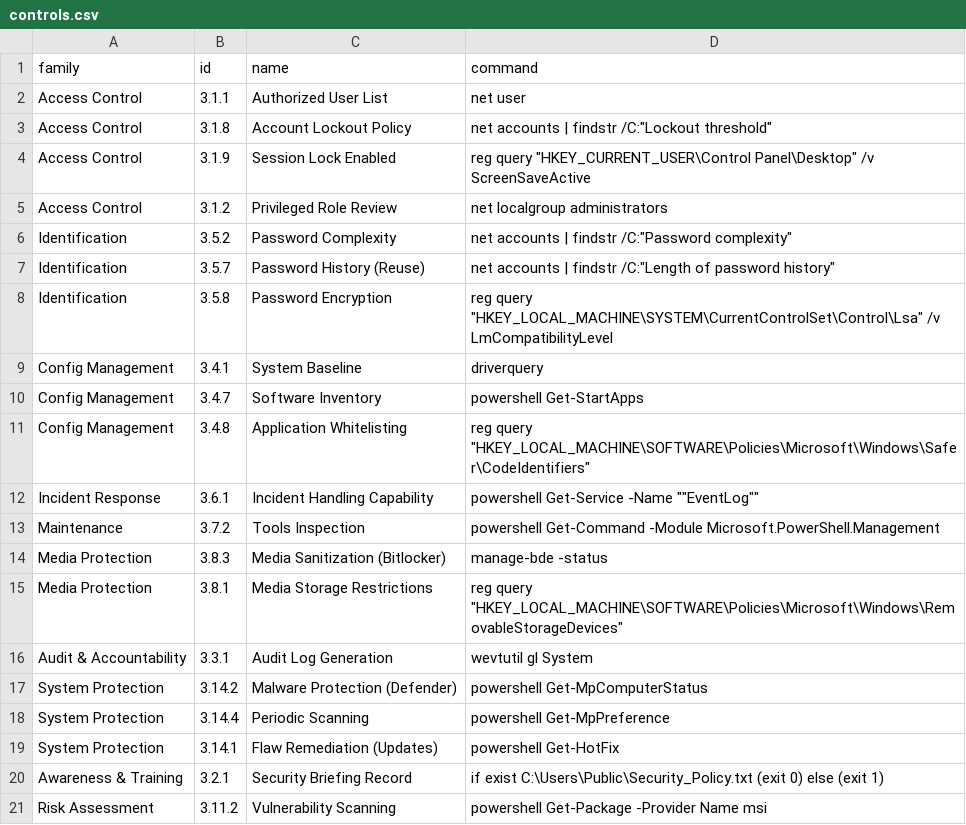
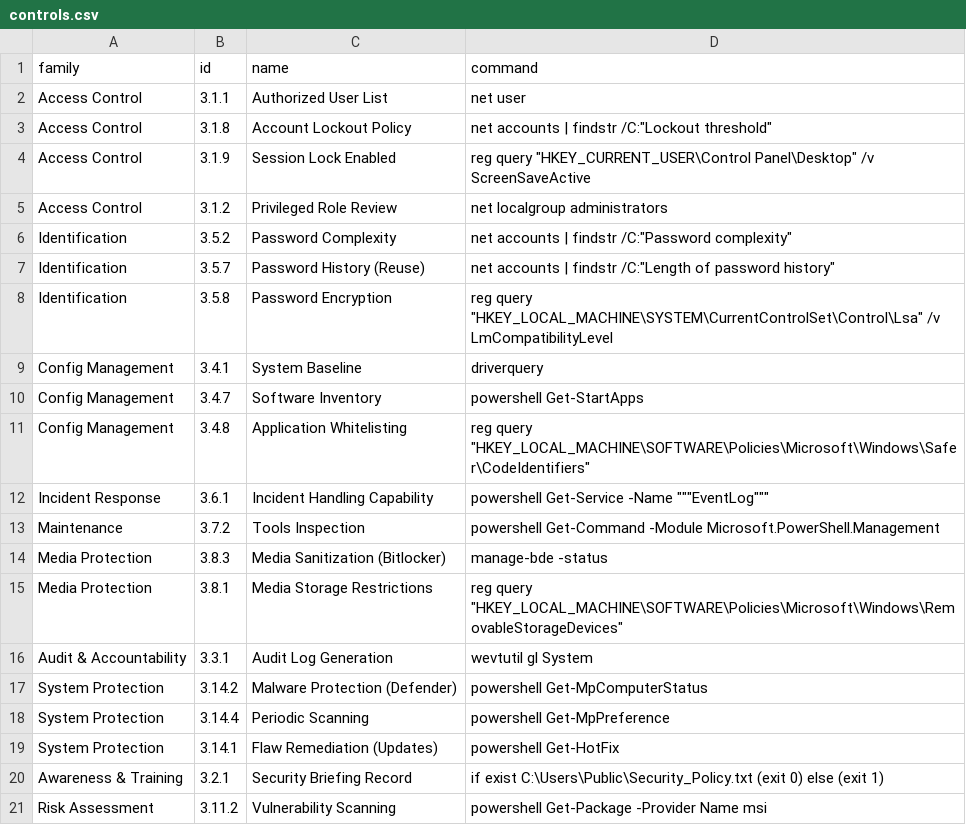
Before and after one commit to vmartin50/GRC-Project, a CSV file: controls.csv, drawn as a sheet.

Commit message:
Update controls.csv

```diff
--- a/controls.csv
+++ b/controls.csv
@@ -11,3 +11,3 @@ Config Management,3.4.7,Software Inventory,powershell Get-StartApps
 Config Management,3.4.8,Application Whitelisting,"reg query ""HKEY_LOCAL_MACHINE\SOFTWARE\Policies\Microsoft\Windows\Safer\CodeIdentifiers"""
-Incident Response,3.6.1,Incident Handling Capability,powershell Get-Service -Name ""EventLog""
+Incident Response,3.6.1,Incident Handling Capability,powershell Get-Service -Name """EventLog"""
 Maintenance,3.7.2,Tools Inspection,powershell Get-Command -Module Microsoft.PowerShell.Management
```
